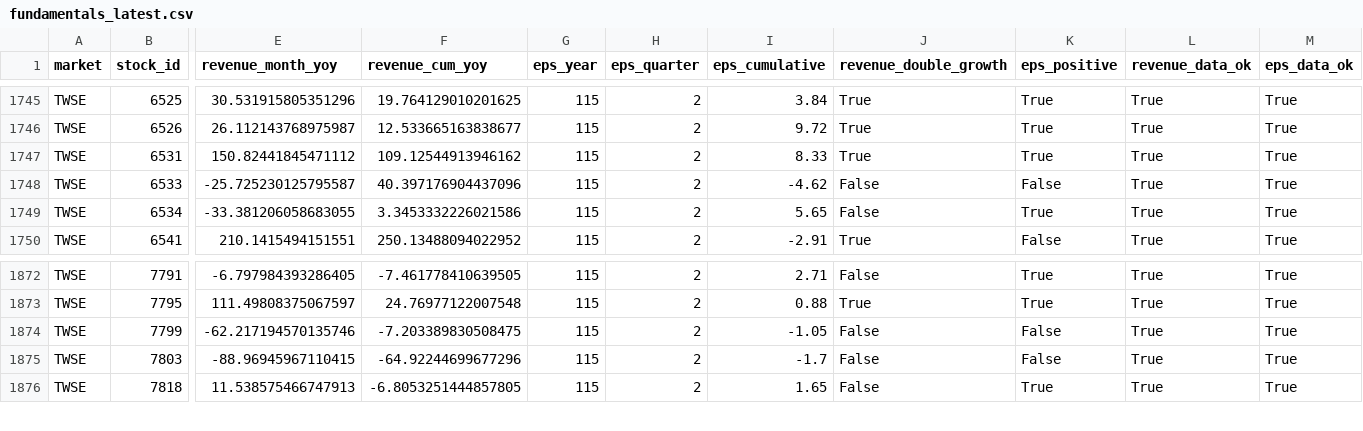
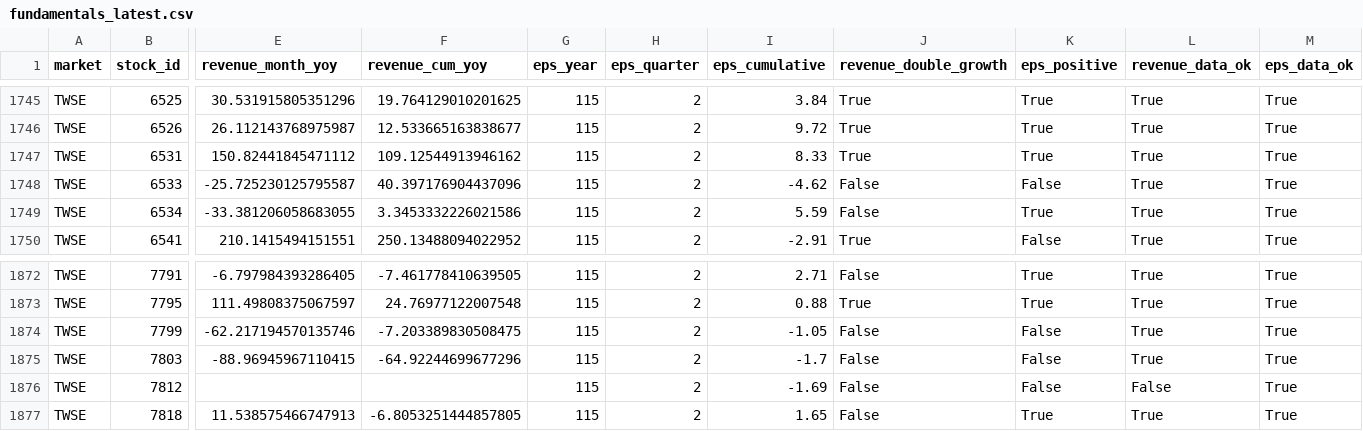
Before and after one commit to pc1172026-ctrl/yts-stock-scanner, a CSV file: data/stage1/fundamentals_latest.csv, drawn as a sheet; only a part is shown, gaps mark what is left out; rows hold the shown columns only; the diff names each change by its address in the sheet, - before the commit and + after, or states it on an @@ line.

```diff
--- a/data/stage1/fundamentals_latest.csv
+++ b/data/stage1/fundamentals_latest.csv
-I1749 (eps_cumulative): 5.65
+I1749 (eps_cumulative): 5.59
+row 1876: TWSE | 7812 |  |  | 115 | 2 | -1.69 | False | False | False | True
```
Also changed, not shown: 1 other file.
